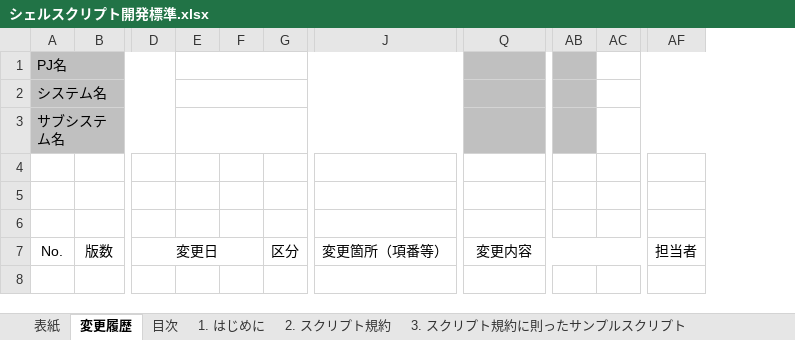
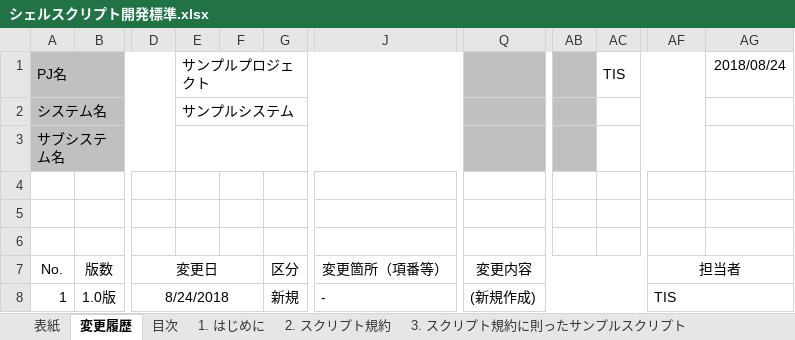
Before and after one commit to nablarch-development-standards/nablarch-style-guide, an Excel workbook: shell/シェルスクリプト開発標準.xlsx, sheet 変更履歴, drawn as a sheet; only a part is shown, gaps mark what is left out; values as stored, in another font and other column widths than the file's, no borders; removed rows and columns are numbered as before the commit, all else as after; rows hold the shown columns only; the diff names each change by its address in the sheet, - before the commit and + after, or states it on an @@ line.

```diff
--- a/shell/シェルスクリプト開発標準.xlsx (sheet 変更履歴)
+++ b/shell/シェルスクリプト開発標準.xlsx (sheet 変更履歴)
-column E, empty
+column E, rows 1-2: サンプルプロジェクト | サンプルシステム
-column AC, empty
+column AC, row 1: TIS
+column AG, row 1: 2018/08/24
+AF7:AG7 merged
+row 8: 1 | 1.0版 | 8/24/2018 |  |  | 新規 | - | (新規作成) |  |  | TIS
```
Also changed, not shown: sheet 3. スクリプト規約に則ったサンプルスクリプト, sheet 2. スクリプト規約, sheet （別紙）Nablarch環境依存項目管理ポリシー, sheet 目次, sheet 1. はじめに, sheet 表紙, formulas that keep their value, charts or pictures, js/JavaScript利用可能API一覧.xlsx, 5 other files.
